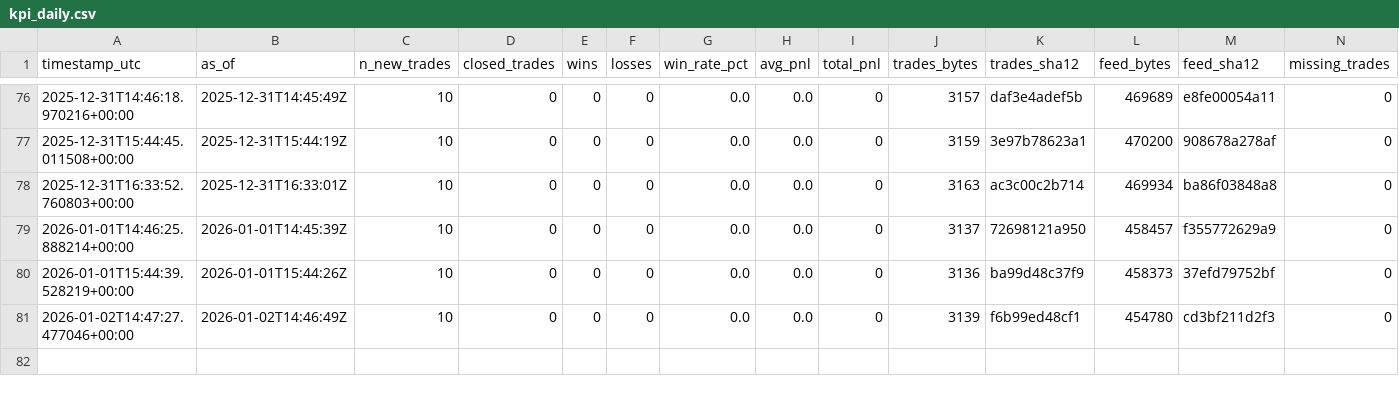
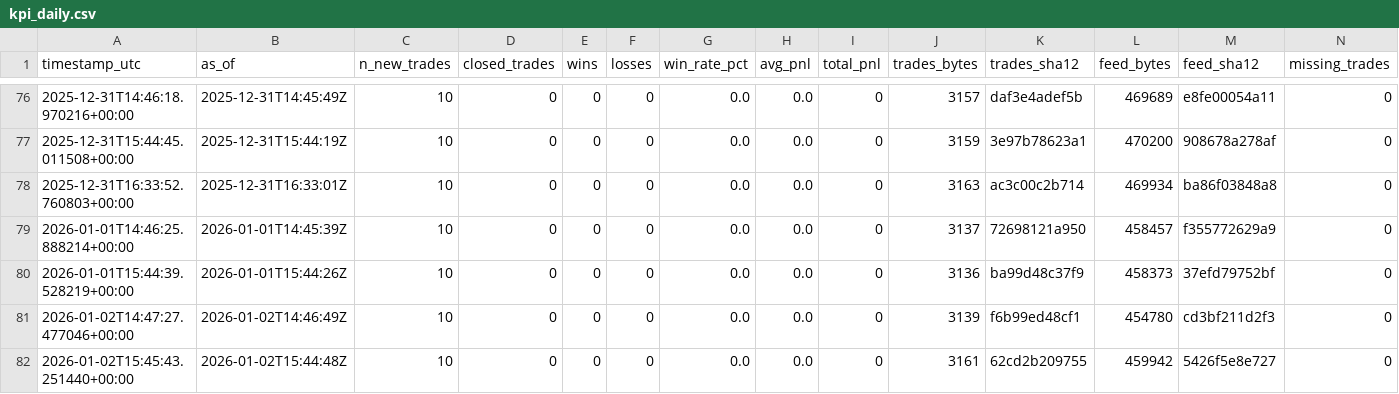
Before and after one commit to sanderh203/tk-daily-feed, a CSV file: kpi/kpi_daily.csv, drawn as a sheet; only a part is shown, gaps mark what is left out; the diff names each change by its address in the sheet, - before the commit and + after, or states it on an @@ line.

```diff
--- a/kpi/kpi_daily.csv
+++ b/kpi/kpi_daily.csv
+row 82: 2026-01-02T15:45:43.251440+00:00 | 2026-01-02T15:44:48Z | 10 | 0 | 0 | 0 | 0.0 | 0.0 | 0 | 3161 | 62cd2b209755 | 459942 | 5426f5e8e727 | 0
```
Also changed, not shown: 3 other files.
